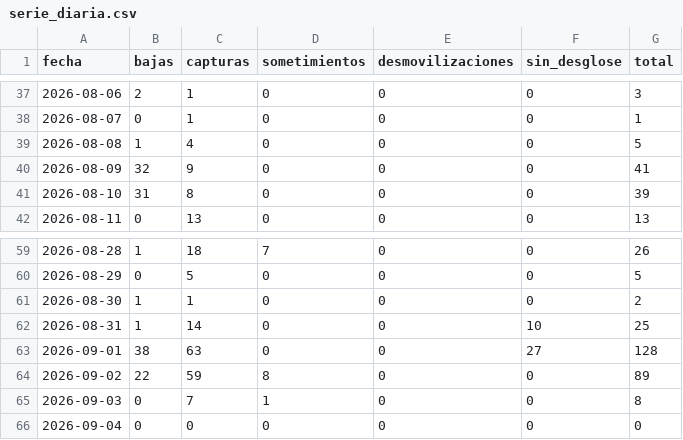
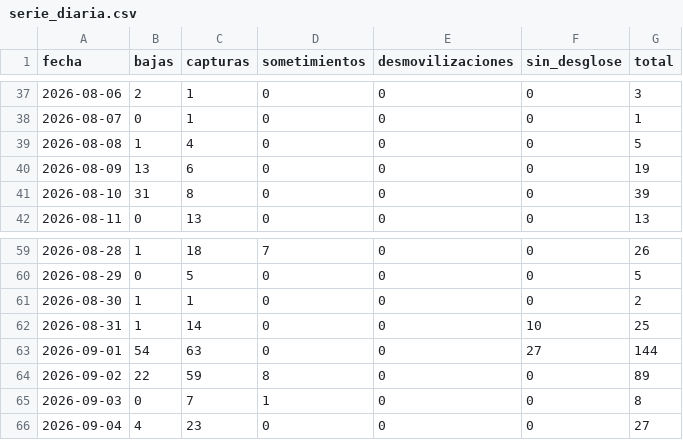
Before and after one commit to partecolombia/partecolombia-datos, a CSV file: data/serie_diaria.csv, drawn as a sheet; only a part is shown, gaps mark what is left out.

```diff
--- a/data/serie_diaria.csv
+++ b/data/serie_diaria.csv
@@ -39,3 +39,3 @@ fecha,bajas,capturas,sometimientos,desmovilizaciones,sin_desglose,total
 2026-08-08,1,4,0,0,0,5
-2026-08-09,32,9,0,0,0,41
+2026-08-09,13,6,0,0,0,19
 2026-08-10,31,8,0,0,0,39
@@ -62,5 +62,5 @@ fecha,bajas,capturas,sometimientos,desmovilizaciones,sin_desglose,total
 2026-08-31,1,14,0,0,10,25
-2026-09-01,38,63,0,0,27,128
+2026-09-01,54,63,0,0,27,144
 2026-09-02,22,59,8,0,0,89
 2026-09-03,0,7,1,0,0,8
-2026-09-04,0,0,0,0,0,0
+2026-09-04,4,23,0,0,0,27
```
Also changed, not shown: 7 other files.
